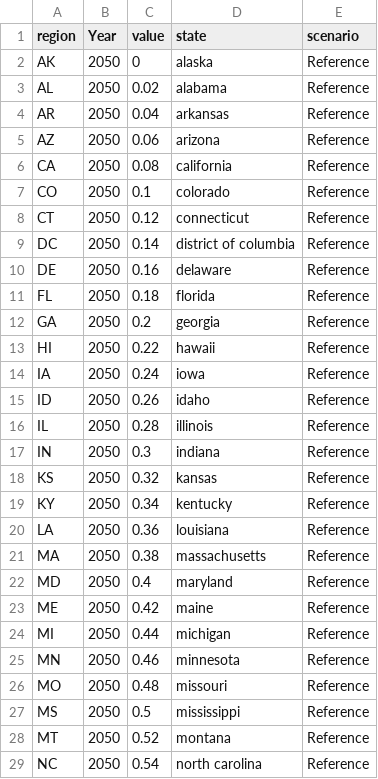
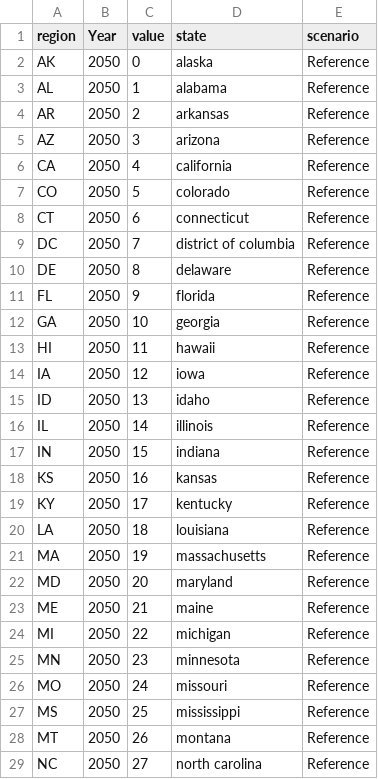
Before and after one commit to JGCRI/gcammaptools, a CSV file: inst/extdata/usa_example.csv, drawn as a sheet; only a part is shown; the diff covers the shown part only.

Commit message:
Update add_region_ID to work with state ids and add plotting example

```diff
--- a/inst/extdata/usa_example.csv
+++ b/inst/extdata/usa_example.csv
@@ -2,28 +2,28 @@ region,Year,value,state,scenario
 AK,2050,0,alaska,Reference
-AL,2050,0.02,alabama,Reference
-AR,2050,0.04,arkansas,Reference
-AZ,2050,0.06,arizona,Reference
-CA,2050,0.08,california,Reference
-CO,2050,0.1,colorado,Reference
-CT,2050,0.12,connecticut,Reference
-DC,2050,0.14,district of columbia,Reference
-DE,2050,0.16,delaware,Reference
-FL,2050,0.18,florida,Reference
-GA,2050,0.2,georgia,Reference
-HI,2050,0.22,hawaii,Reference
-IA,2050,0.24,iowa,Reference
-ID,2050,0.26,idaho,Reference
-IL,2050,0.28,illinois,Reference
-IN,2050,0.3,indiana,Reference
-KS,2050,0.32,kansas,Reference
-KY,2050,0.34,kentucky,Reference
-LA,2050,0.36,louisiana,Reference
-MA,2050,0.38,massachusetts,Reference
-MD,2050,0.4,maryland,Reference
-ME,2050,0.42,maine,Reference
-MI,2050,0.44,michigan,Reference
-MN,2050,0.46,minnesota,Reference
-MO,2050,0.48,missouri,Reference
-MS,2050,0.5,mississippi,Reference
-MT,2050,0.52,montana,Reference
-NC,2050,0.54,north carolina,Reference
+AL,2050,1,alabama,Reference
+AR,2050,2,arkansas,Reference
+AZ,2050,3,arizona,Reference
+CA,2050,4,california,Reference
+CO,2050,5,colorado,Reference
+CT,2050,6,connecticut,Reference
+DC,2050,7,district of columbia,Reference
+DE,2050,8,delaware,Reference
+FL,2050,9,florida,Reference
+GA,2050,10,georgia,Reference
+HI,2050,11,hawaii,Reference
+IA,2050,12,iowa,Reference
+ID,2050,13,idaho,Reference
+IL,2050,14,illinois,Reference
+IN,2050,15,indiana,Reference
+KS,2050,16,kansas,Reference
+KY,2050,17,kentucky,Reference
+LA,2050,18,louisiana,Reference
+MA,2050,19,massachusetts,Reference
+MD,2050,20,maryland,Reference
+ME,2050,21,maine,Reference
+MI,2050,22,michigan,Reference
+MN,2050,23,minnesota,Reference
+MO,2050,24,missouri,Reference
+MS,2050,25,mississippi,Reference
+MT,2050,26,montana,Reference
+NC,2050,27,north carolina,Reference
```
Also changed, not shown: 23 edited cells elsewhere in this file, 2 other files.
